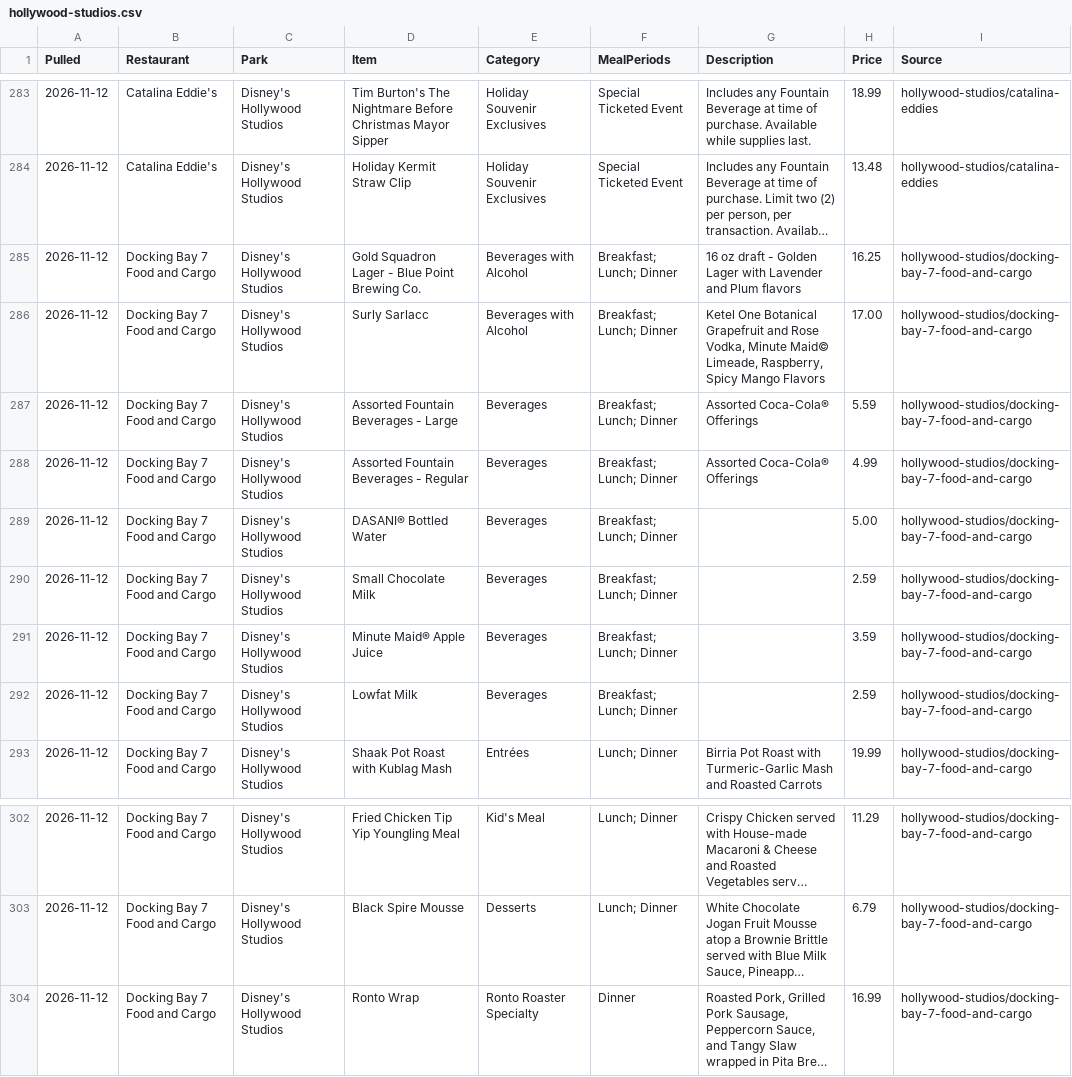
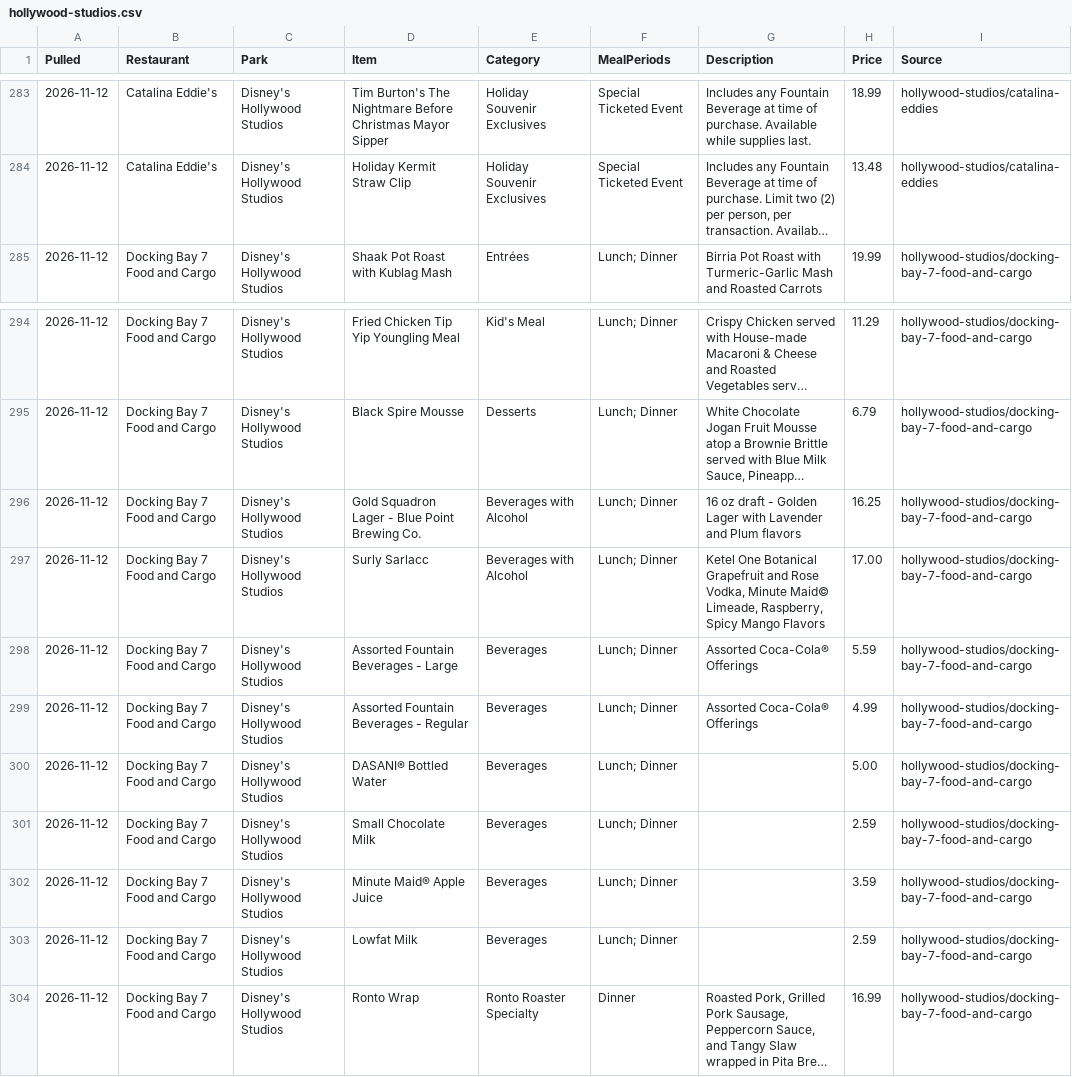
Before and after one commit to scoopdisney/wdw-menu-watch, a CSV file: data/hollywood-studios.csv, drawn as a sheet; only a part is shown, gaps mark what is left out; long unchanged cells end in …; removed rows and columns are numbered as before the commit, all else as after; the diff names each change by its address in the sheet, - before the commit and + after, or states it on an @@ line.

```diff
--- a/data/hollywood-studios.csv
+++ b/data/hollywood-studios.csv
-row 285: 2026-11-12 | Docking Bay 7 Food and Cargo | Disney's Hollywood Studios | Gold Squadron Lager - Blue Point Brewing Co. | Beverages with Alcohol | Breakfast; Lunch; Dinner | 16 oz draft - Golden Lager with Lavender and Plum flavors | 16.25 | hollywood-studios/docking-bay-7-food-and-cargo
-row 286: 2026-11-12 | Docking Bay 7 Food and Cargo | Disney's Hollywood Studios | Surly Sarlacc | Beverages with Alcohol | Breakfast; Lunch; Dinner | Ketel One Botanical Grapefruit and Rose Vodka, Minute Maid© Limeade, Raspberry, Spicy Mango Flavors | 17.00 | hollywood-studios/docking-bay-7-food-and-cargo
-row 287: 2026-11-12 | Docking Bay 7 Food and Cargo | Disney's Hollywood Studios | Assorted Fountain Beverages - Large | Beverages | Breakfast; Lunch; Dinner | Assorted Coca-Cola® Offerings | 5.59 | hollywood-studios/docking-bay-7-food-and-cargo
-row 288: 2026-11-12 | Docking Bay 7 Food and Cargo | Disney's Hollywood Studios | Assorted Fountain Beverages - Regular | Beverages | Breakfast; Lunch; Dinner | Assorted Coca-Cola® Offerings | 4.99 | hollywood-studios/docking-bay-7-food-and-cargo
-row 289: 2026-11-12 | Docking Bay 7 Food and Cargo | Disney's Hollywood Studios | DASANI® Bottled Water | Beverages | Breakfast; Lunch; Dinner |  | 5.00 | hollywood-studios/docking-bay-7-food-and-cargo
-row 290: 2026-11-12 | Docking Bay 7 Food and Cargo | Disney's Hollywood Studios | Small Chocolate Milk | Beverages | Breakfast; Lunch; Dinner |  | 2.59 | hollywood-studios/docking-bay-7-food-and-cargo
-row 291: 2026-11-12 | Docking Bay 7 Food and Cargo | Disney's Hollywood Studios | Minute Maid® Apple Juice | Beverages | Breakfast; Lunch; Dinner |  | 3.59 | hollywood-studios/docking-bay-7-food-and-cargo
-row 292: 2026-11-12 | Docking Bay 7 Food and Cargo | Disney's Hollywood Studios | Lowfat Milk | Beverages | Breakfast; Lunch; Dinner |  | 2.59 | hollywood-studios/docking-bay-7-food-and-cargo
+row 296: 2026-11-12 | Docking Bay 7 Food and Cargo | Disney's Hollywood Studios | Gold Squadron Lager - Blue Point Brewing Co. | Beverages with Alcohol | Lunch; Dinner | 16 oz draft - Golden Lager with Lavender and Plum flavors | 16.25 | hollywood-studios/docking-bay-7-food-and-cargo
+row 297: 2026-11-12 | Docking Bay 7 Food and Cargo | Disney's Hollywood Studios | Surly Sarlacc | Beverages with Alcohol | Lunch; Dinner | Ketel One Botanical Grapefruit and Rose Vodka, Minute Maid© Limeade, Raspberry, Spicy Mango Flavors | 17.00 | hollywood-studios/docking-bay-7-food-and-cargo
+row 298: 2026-11-12 | Docking Bay 7 Food and Cargo | Disney's Hollywood Studios | Assorted Fountain Beverages - Large | Beverages | Lunch; Dinner | Assorted Coca-Cola® Offerings | 5.59 | hollywood-studios/docking-bay-7-food-and-cargo
+row 299: 2026-11-12 | Docking Bay 7 Food and Cargo | Disney's Hollywood Studios | Assorted Fountain Beverages - Regular | Beverages | Lunch; Dinner | Assorted Coca-Cola® Offerings | 4.99 | hollywood-studios/docking-bay-7-food-and-cargo
+row 300: 2026-11-12 | Docking Bay 7 Food and Cargo | Disney's Hollywood Studios | DASANI® Bottled Water | Beverages | Lunch; Dinner |  | 5.00 | hollywood-studios/docking-bay-7-food-and-cargo
+row 301: 2026-11-12 | Docking Bay 7 Food and Cargo | Disney's Hollywood Studios | Small Chocolate Milk | Beverages | Lunch; Dinner |  | 2.59 | hollywood-studios/docking-bay-7-food-and-cargo
+row 302: 2026-11-12 | Docking Bay 7 Food and Cargo | Disney's Hollywood Studios | Minute Maid® Apple Juice | Beverages | Lunch; Dinner |  | 3.59 | hollywood-studios/docking-bay-7-food-and-cargo
+row 303: 2026-11-12 | Docking Bay 7 Food and Cargo | Disney's Hollywood Studios | Lowfat Milk | Beverages | Lunch; Dinner |  | 2.59 | hollywood-studios/docking-bay-7-food-and-cargo
```
Also changed, not shown: 2 other files.
